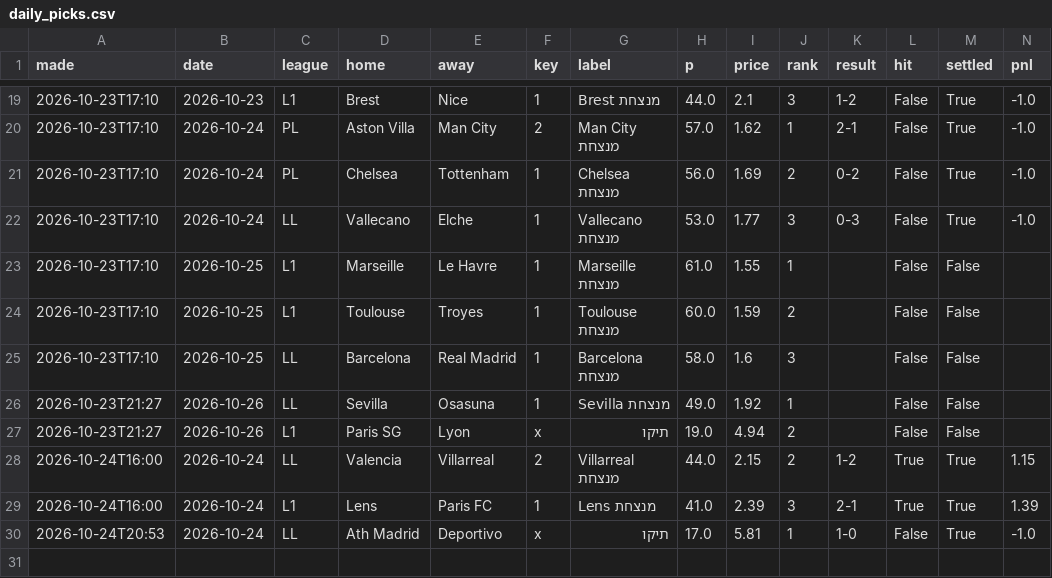
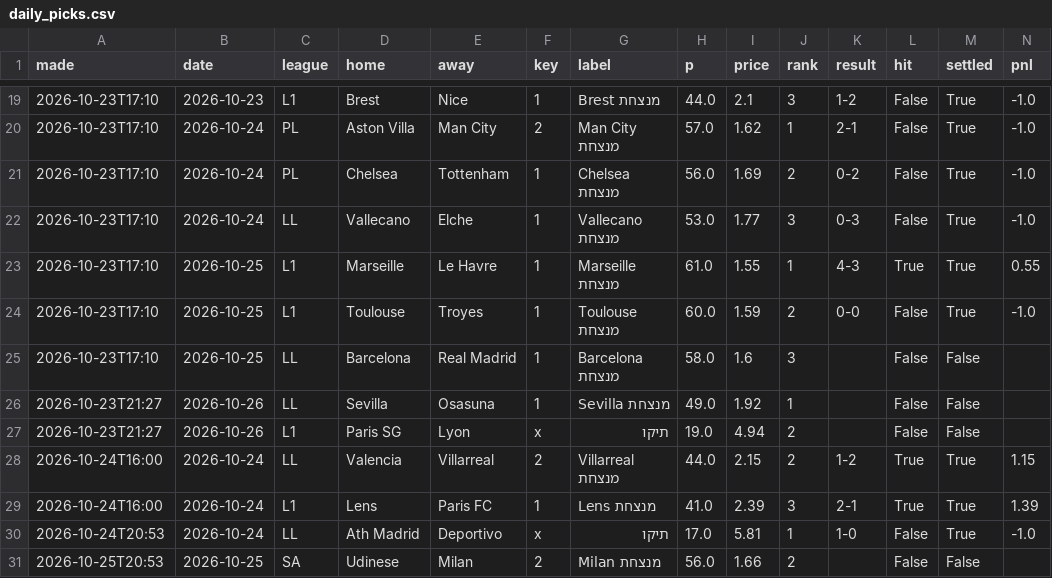
Before and after one commit to itzik200592-byte/score-oracle, a CSV file: data/daily_picks.csv, drawn as a sheet; only a part is shown, gaps mark what is left out.

```diff
--- a/data/daily_picks.csv
+++ b/data/daily_picks.csv
@@ -22,4 +22,4 @@ made,date,league,home,away,key,label,p,price,rank,result,hit,settled,pnl
 2026-10-23T17:10,2026-10-24,LL,Vallecano,Elche,1,Vallecano מנצחת,53.0,1.77,3,0-3,False,True,-1.0
-2026-10-23T17:10,2026-10-25,L1,Marseille,Le Havre,1,Marseille מנצחת,61.0,1.55,1,,False,False,
-2026-10-23T17:10,2026-10-25,L1,Toulouse,Troyes,1,Toulouse מנצחת,60.0,1.59,2,,False,False,
+2026-10-23T17:10,2026-10-25,L1,Marseille,Le Havre,1,Marseille מנצחת,61.0,1.55,1,4-3,True,True,0.55
+2026-10-23T17:10,2026-10-25,L1,Toulouse,Troyes,1,Toulouse מנצחת,60.0,1.59,2,0-0,False,True,-1.0
 2026-10-23T17:10,2026-10-25,LL,Barcelona,Real Madrid,1,Barcelona מנצחת,58.0,1.6,3,,False,False,
@@ -30 +30,2 @@ made,date,league,home,away,key,label,p,price,rank,result,hit,settled,pnl
 2026-10-24T20:53,2026-10-24,LL,Ath Madrid,Deportivo,x,תיקו,17.0,5.81,1,1-0,False,True,-1.0
+2026-10-25T20:53,2026-10-25,SA,Udinese,Milan,2,Milan מנצחת,56.0,1.66,2,,False,False,
```
Also changed, not shown: data/ledger.csv, data/paper_bets.csv, 2 other files.
